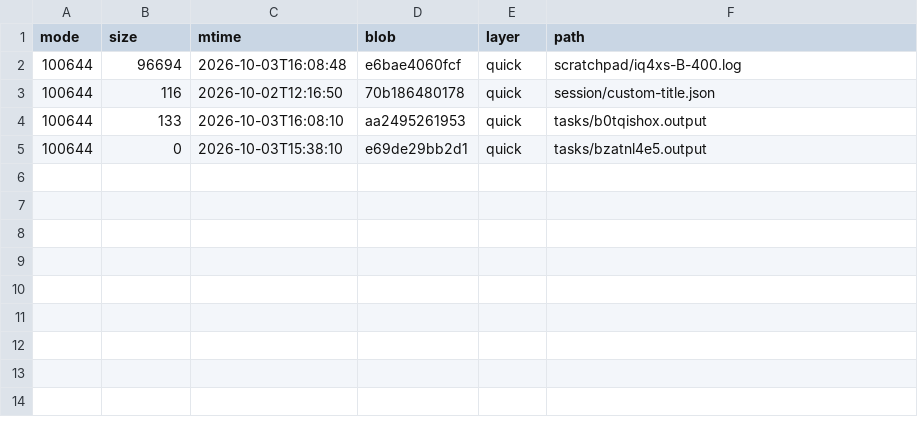
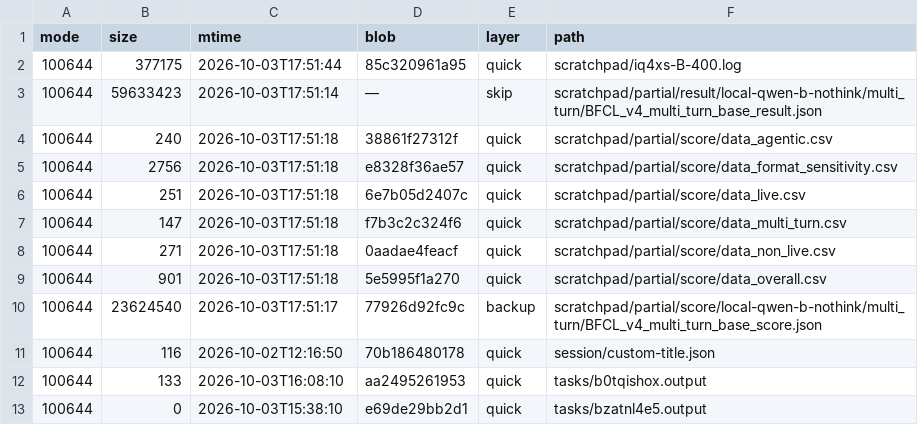
Before and after one commit to luweigen/Strata, a TSV file: _traj/work/fdd68fb3-d304-40df-b17b-5a7d3f2afd46/MANIFEST.tsv, drawn as a sheet.

```diff
--- a/_traj/work/fdd68fb3-d304-40df-b17b-5a7d3f2afd46/MANIFEST.tsv
+++ b/_traj/work/fdd68fb3-d304-40df-b17b-5a7d3f2afd46/MANIFEST.tsv
@@ -1,3 +1,11 @@
 mode	size	mtime	blob	layer	path
-100644	96694	2026-10-03T16:08:48	e6bae4060fcf	quick	scratchpad/iq4xs-B-400.log
+100644	377175	2026-10-03T17:51:44	85c320961a95	quick	scratchpad/iq4xs-B-400.log
+100644	59633423	2026-10-03T17:51:14	—	skip	scratchpad/partial/result/local-qwen-b-nothink/multi_turn/BFCL_v4_multi_turn_base_result.json
+100644	240	2026-10-03T17:51:18	38861f27312f	quick	scratchpad/partial/score/data_agentic.csv
+100644	2756	2026-10-03T17:51:18	e8328f36ae57	quick	scratchpad/partial/score/data_format_sensitivity.csv
+100644	251	2026-10-03T17:51:18	6e7b05d2407c	quick	scratchpad/partial/score/data_live.csv
+100644	147	2026-10-03T17:51:18	f7b3c2c324f6	quick	scratchpad/partial/score/data_multi_turn.csv
+100644	271	2026-10-03T17:51:18	0aadae4feacf	quick	scratchpad/partial/score/data_non_live.csv
+100644	901	2026-10-03T17:51:18	5e5995f1a270	quick	scratchpad/partial/score/data_overall.csv
+100644	23624540	2026-10-03T17:51:17	77926d92fc9c	backup	scratchpad/partial/score/local-qwen-b-nothink/multi_turn/BFCL_v4_multi_turn_base_score.json
 100644	116	2026-10-02T12:16:50	70b186480178	quick	session/custom-title.json
```
Also changed, not shown: _traj/INDEX.tsv, 9 other files.
